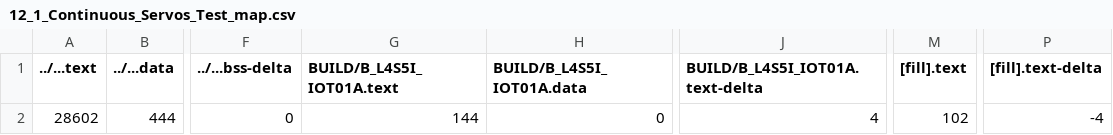
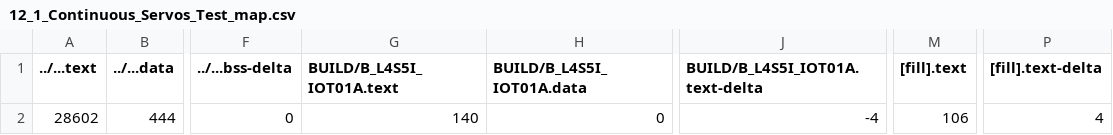
Before and after one commit to KL-Huang/mbed12, a CSV file: 12_1_Continuous_Servos_Test/BUILD/B_L4S5I_IOT01A/GCC_ARM/12_1_Continuous_Servos_Test_map.csv, drawn as a sheet; only a part is shown, gaps mark what is left out; the diff names each change by its address in the sheet, - before the commit and + after, or states it on an @@ line.

```diff
--- a/12_1_Continuous_Servos_Test/BUILD/B_L4S5I_IOT01A/GCC_ARM/12_1_Continuous_Servos_Test_map.csv
+++ b/12_1_Continuous_Servos_Test/BUILD/B_L4S5I_IOT01A/GCC_ARM/12_1_Continuous_Servos_Test_map.csv
-G2 (BUILD/B_L4S5I_IOT01A.text): 144
+G2 (BUILD/B_L4S5I_IOT01A.text): 140
-J2 (BUILD/B_L4S5I_IOT01A.text-delta): 4
+J2 (BUILD/B_L4S5I_IOT01A.text-delta): -4
-M2 ([fill].text): 102
+M2 ([fill].text): 106
-P2 ([fill].text-delta): -4
+P2 ([fill].text-delta): 4
```
Also changed, not shown: 8 other files.
